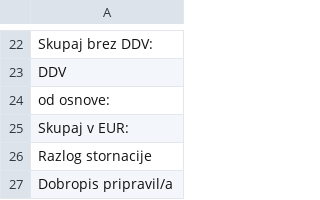
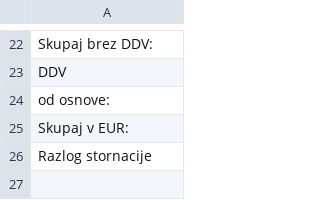
Before and after one commit to bubi-luka/BubiRacun, a CSV file: racun-besedilo-dobropis.csv, drawn as a sheet; only a part is shown, gaps mark what is left out.

```diff
--- a/racun-besedilo-dobropis.csv
+++ b/racun-besedilo-dobropis.csv
@@ -26,2 +26 @@ Skupaj v EUR:
 Razlog stornacije
-Dobropis pripravil/a
```
Also changed, not shown: racun-besedilo-predplacilo.csv, racun-besedilo-predracun.csv, 7 other files.
